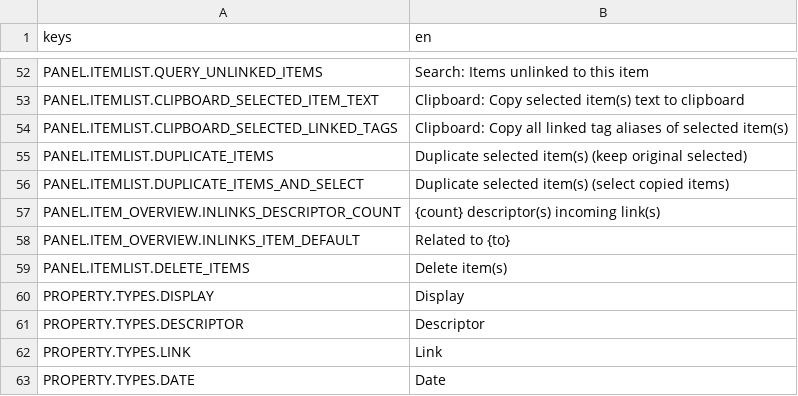
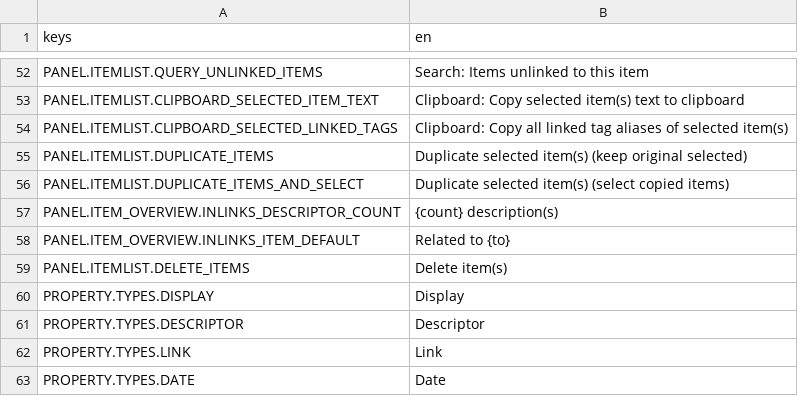
Before and after one commit to miwafoxl/idvault, a CSV file: res/lang/csv/en/en.csv, drawn as a sheet; only a part is shown, gaps mark what is left out.

Commit message:
Locale: refresh descriptor count translation

```diff
--- a/res/lang/csv/en/en.csv
+++ b/res/lang/csv/en/en.csv
@@ -56,3 +56,3 @@ PANEL.ITEMLIST.DUPLICATE_ITEMS,Duplicate selected item(s) (keep original selecte
 PANEL.ITEMLIST.DUPLICATE_ITEMS_AND_SELECT,Duplicate selected item(s) (select copied items)
-PANEL.ITEM_OVERVIEW.INLINKS_DESCRIPTOR_COUNT,{count} descriptor(s) incoming link(s)
+PANEL.ITEM_OVERVIEW.INLINKS_DESCRIPTOR_COUNT,{count} description(s)
 PANEL.ITEM_OVERVIEW.INLINKS_ITEM_DEFAULT,Related to {to}
```
Also changed, not shown: 1 other file.
